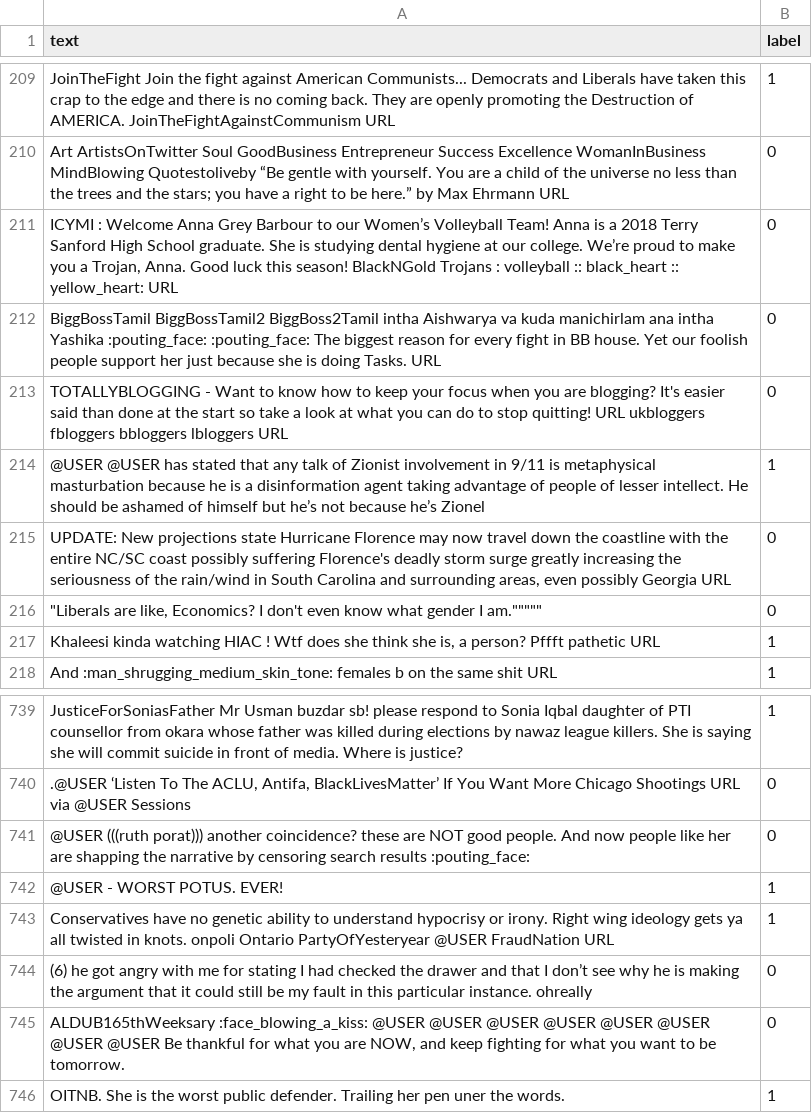
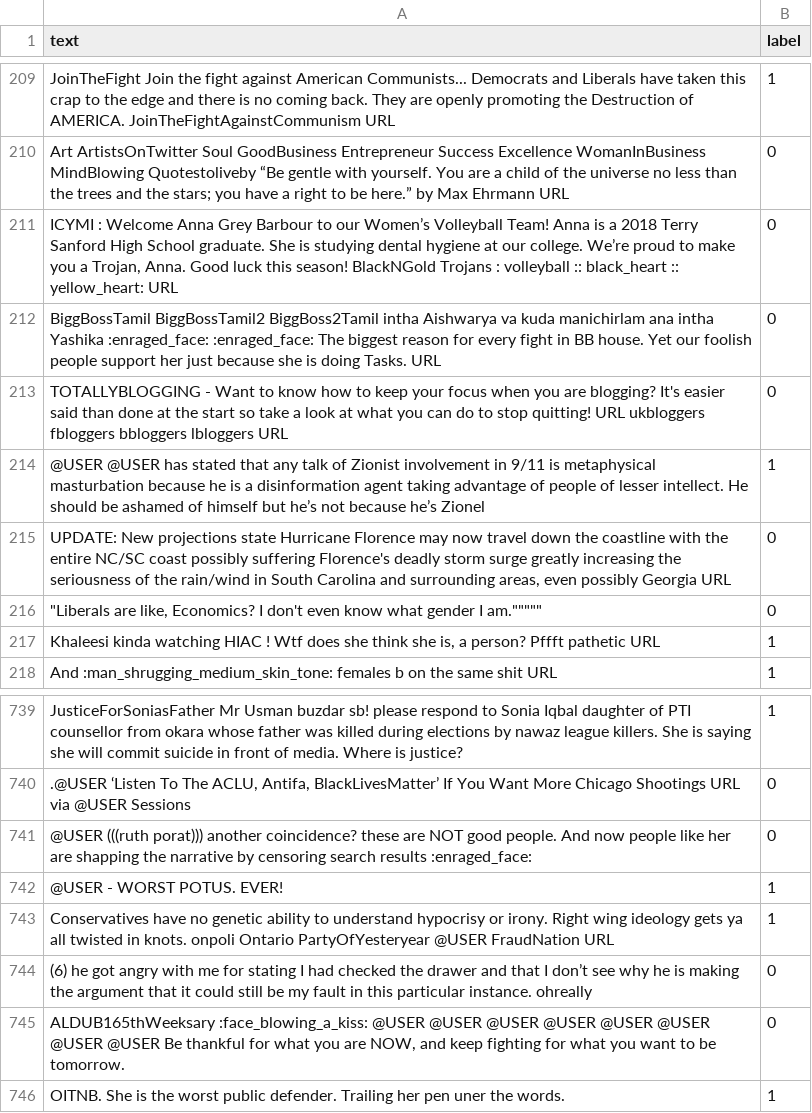
Before and after one commit to Ikea-179/Hate-Speech-Detection, a CSV file: data/offenseval_test.csv, drawn as a sheet; only a part is shown, gaps mark what is left out.

```diff
--- a/data/offenseval_test.csv
+++ b/data/offenseval_test.csv
@@ -211,3 +211,3 @@ Art ArtistsOnTwitter Soul GoodBusiness Entrepreneur Success Excellence WomanInBu
 "ICYMI : Welcome Anna Grey Barbour to our Women’s Volleyball Team! Anna is a 2018 Terry Sanford High School graduate. She is studying dental hygiene at our college. We’re proud to make you a Trojan, Anna. Good luck this season! BlackNGold Trojans : volleyball :: black_heart :: yellow_heart: URL",0
-BiggBossTamil BiggBossTamil2 BiggBoss2Tamil intha Aishwarya va kuda manichirlam ana intha Yashika :pouting_face: :pouting_face: The biggest reason for every fight in BB house. Yet our foolish people support her just because she is doing Tasks. URL,0
+BiggBossTamil BiggBossTamil2 BiggBoss2Tamil intha Aishwarya va kuda manichirlam ana intha Yashika :enraged_face: :enraged_face: The biggest reason for every fight in BB house. Yet our foolish people support her just because she is doing Tasks. URL,0
 TOTALLYBLOGGING - Want to know how to keep your focus when you are blogging? It's easier said than done at the start so take a look at what you can do to stop quitting! URL ukbloggers fbloggers bbloggers lbloggers URL,0
@@ -740,3 +740,3 @@ JusticeForSoniasFather Mr Usman buzdar sb! please respond to Sonia Iqbal daughte
 ".@USER ‘Listen To The ACLU, Antifa, BlackLivesMatter’ If You Want More Chicago Shootings URL via @USER Sessions",0
-@USER (((ruth porat))) another coincidence? these are NOT good people. And now people like her are shapping the narrative by censoring search results :pouting_face: ,0
+@USER (((ruth porat))) another coincidence? these are NOT good people. And now people like her are shapping the narrative by censoring search results :enraged_face: ,0
 @USER - WORST POTUS. EVER!,1
```
Also changed, not shown: data/offenseval_val.csv, 31 other files.
